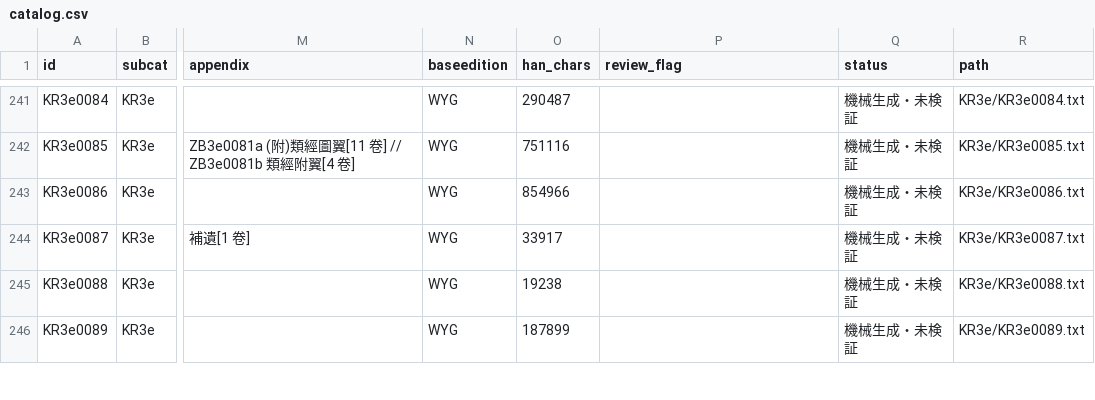
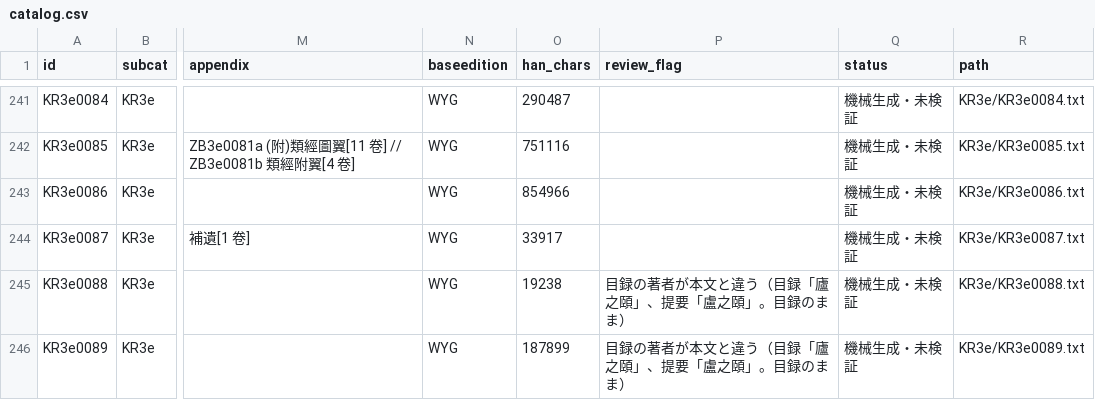
Before and after one commit to tokushige-koyasan/kr3-corpus, a CSV file: catalog.csv, drawn as a sheet; only a part is shown, gaps mark what is left out; the diff covers the shown part only; the diff names each change by its address in the sheet, - before the commit and + after, or states it on an @@ line.

```diff
--- a/catalog.csv
+++ b/catalog.csv
-P245:P246 (review_flag): (empty)
+P245:P246 (review_flag): 目録の著者が本文と違う（目録「廬之頤」、提要「盧之頤」。目録のまま）
```
Also changed, not shown: 16 edited cells elsewhere in this file, 1 other file.
